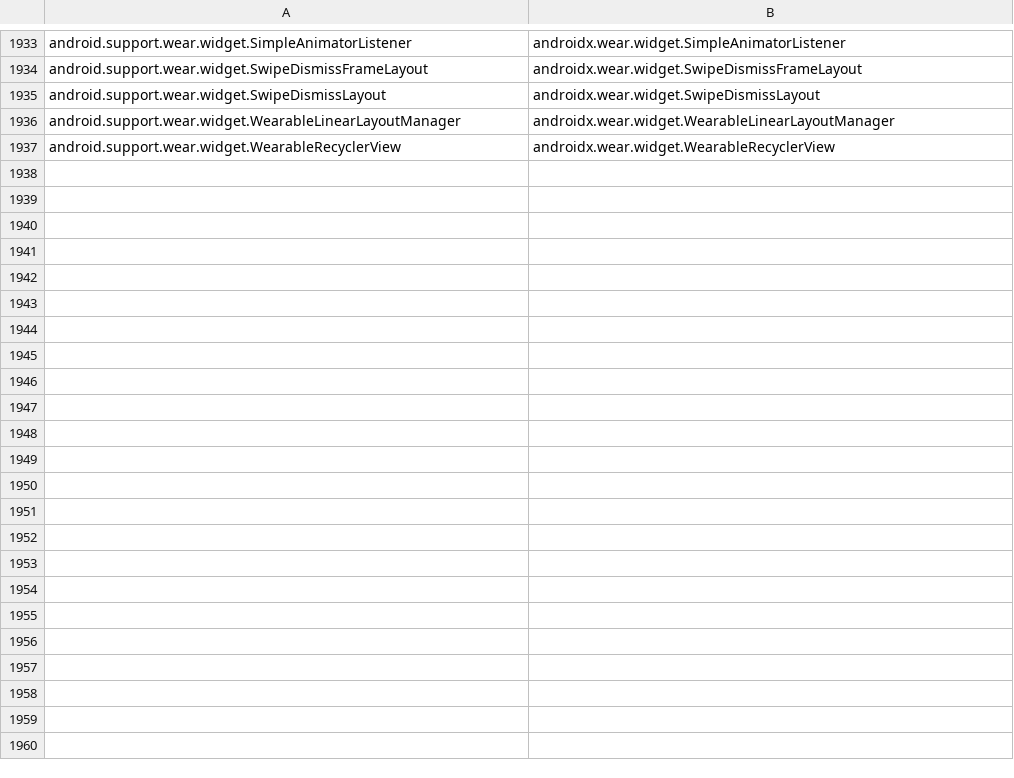
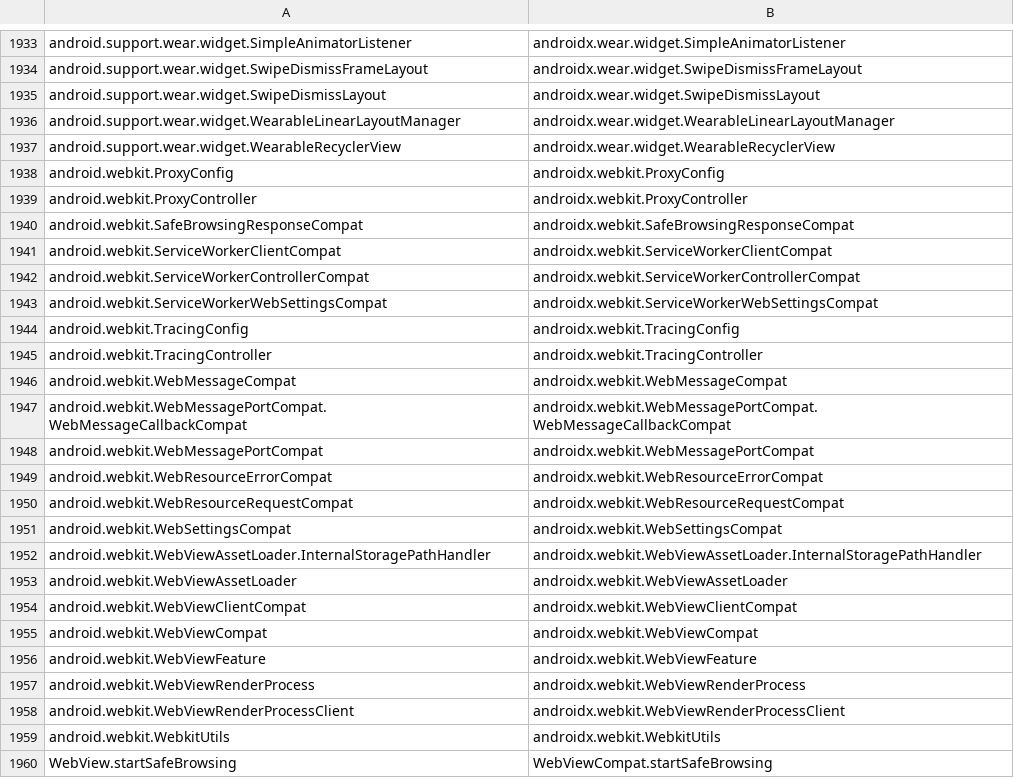
Before and after one commit to mikehardy/jetifier, a CSV file: mapping/androidx-class-mapping.csv, drawn as a sheet; only a part is shown, gaps mark what is left out; the diff names each change by its address in the sheet, - before the commit and + after, or states it on an @@ line.

Commit message:
added webkit package processing. added include/exclude options for CLI

```diff
--- a/mapping/androidx-class-mapping.csv
+++ b/mapping/androidx-class-mapping.csv
+row 1938: android.webkit.ProxyConfig | androidx.webkit.ProxyConfig
+row 1939: android.webkit.ProxyController | androidx.webkit.ProxyController
+row 1940: android.webkit.SafeBrowsingResponseCompat | androidx.webkit.SafeBrowsingResponseCompat
+row 1941: android.webkit.ServiceWorkerClientCompat | androidx.webkit.ServiceWorkerClientCompat
+row 1942: android.webkit.ServiceWorkerControllerCompat | androidx.webkit.ServiceWorkerControllerCompat
+row 1943: android.webkit.ServiceWorkerWebSettingsCompat | androidx.webkit.ServiceWorkerWebSettingsCompat
+row 1944: android.webkit.TracingConfig | androidx.webkit.TracingConfig
+row 1945: android.webkit.TracingController | androidx.webkit.TracingController
+row 1946: android.webkit.WebMessageCompat | androidx.webkit.WebMessageCompat
+row 1947: android.webkit.WebMessagePortCompat.WebMessageCallbackCompat | androidx.webkit.WebMessagePortCompat.WebMessageCallbackCompat
+row 1948: android.webkit.WebMessagePortCompat | androidx.webkit.WebMessagePortCompat
+row 1949: android.webkit.WebResourceErrorCompat | androidx.webkit.WebResourceErrorCompat
+row 1950: android.webkit.WebResourceRequestCompat | androidx.webkit.WebResourceRequestCompat
+row 1951: android.webkit.WebSettingsCompat | androidx.webkit.WebSettingsCompat
+row 1952: android.webkit.WebViewAssetLoader.InternalStoragePathHandler | androidx.webkit.WebViewAssetLoader.InternalStoragePathHandler
+row 1953: android.webkit.WebViewAssetLoader | androidx.webkit.WebViewAssetLoader
+row 1954: android.webkit.WebViewClientCompat | androidx.webkit.WebViewClientCompat
+row 1955: android.webkit.WebViewCompat | androidx.webkit.WebViewCompat
+row 1956: android.webkit.WebViewFeature | androidx.webkit.WebViewFeature
+row 1957: android.webkit.WebViewRenderProcess | androidx.webkit.WebViewRenderProcess
+row 1958: android.webkit.WebViewRenderProcessClient | androidx.webkit.WebViewRenderProcessClient
+row 1959: android.webkit.WebkitUtils | androidx.webkit.WebkitUtils
+row 1960: WebView.startSafeBrowsing | WebViewCompat.startSafeBrowsing
```
Also changed, not shown: 4 other files.
